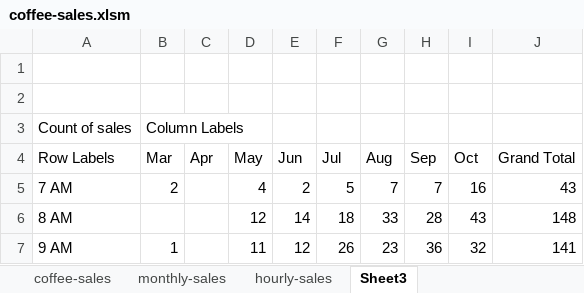
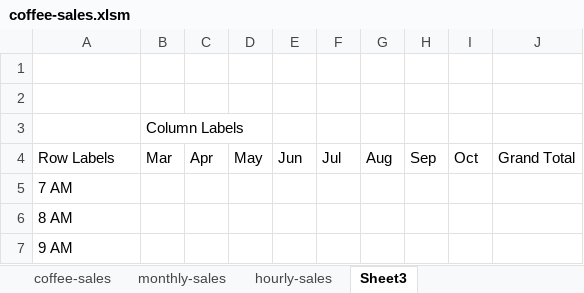
Before and after one commit to KeeganDavis/data-projects, an Excel workbook: coffee-sales/excel/coffee-sales.xlsm, sheet Sheet3, drawn as a sheet; only a part is shown; values as stored, in another font and other column widths than the file's, no borders; the diff covers the shown part only; the diff names each change by its address in the sheet, - before the commit and + after, or states it on an @@ line.

Commit message:
added hourly sales analysis sheet

```diff
--- a/coffee-sales/excel/coffee-sales.xlsm (sheet Sheet3)
+++ b/coffee-sales/excel/coffee-sales.xlsm (sheet Sheet3)
-A3: Count of sales
+A3: (empty)
-B5: 2
+B5: (empty)
-D5: 4
+D5: (empty)
-E5: 2
+E5: (empty)
-F5: 5
+F5: (empty)
-G5: 7
+G5: (empty)
-H5: 7
+H5: (empty)
-I5: 16
+I5: (empty)
-J5: 43
+J5: (empty)
-D6: 12
+D6: (empty)
-E6: 14
+E6: (empty)
-F6: 18
+F6: (empty)
-G6: 33
+G6: (empty)
-H6: 28
+H6: (empty)
-I6: 43
+I6: (empty)
-J6: 148
+J6: (empty)
-B7: 1
+B7: (empty)
-D7: 11
+D7: (empty)
-E7: 12
+E7: (empty)
-F7: 26
+F7: (empty)
-G7: 23
+G7: (empty)
-H7: 36
+H7: (empty)
-I7: 32
+I7: (empty)
-J7: 141
+J7: (empty)
```
Also changed, not shown: 121 edited cells elsewhere in this sheet, sheet hourly-sales, sheet monthly-sales, charts or pictures.
